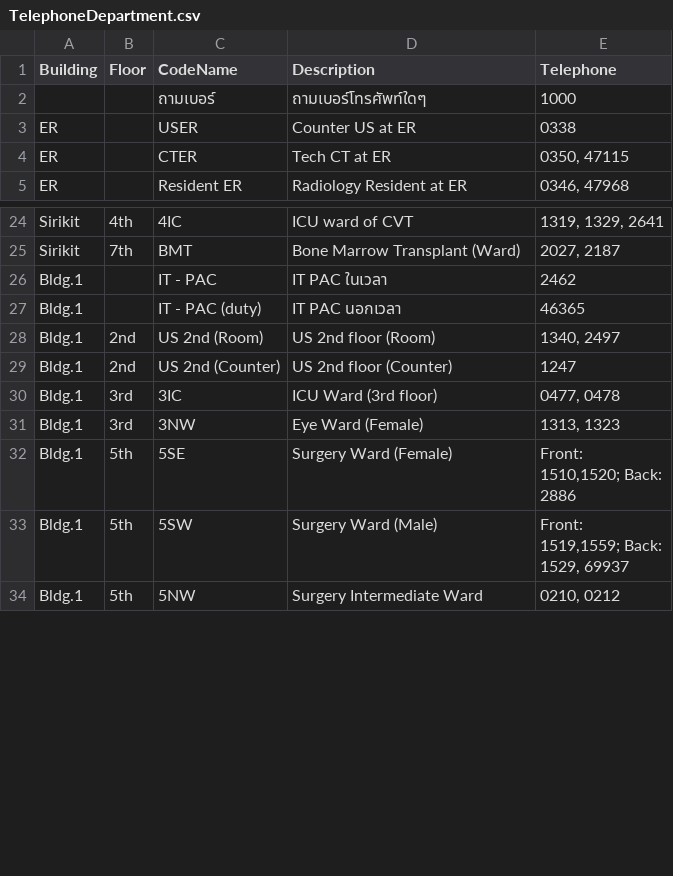
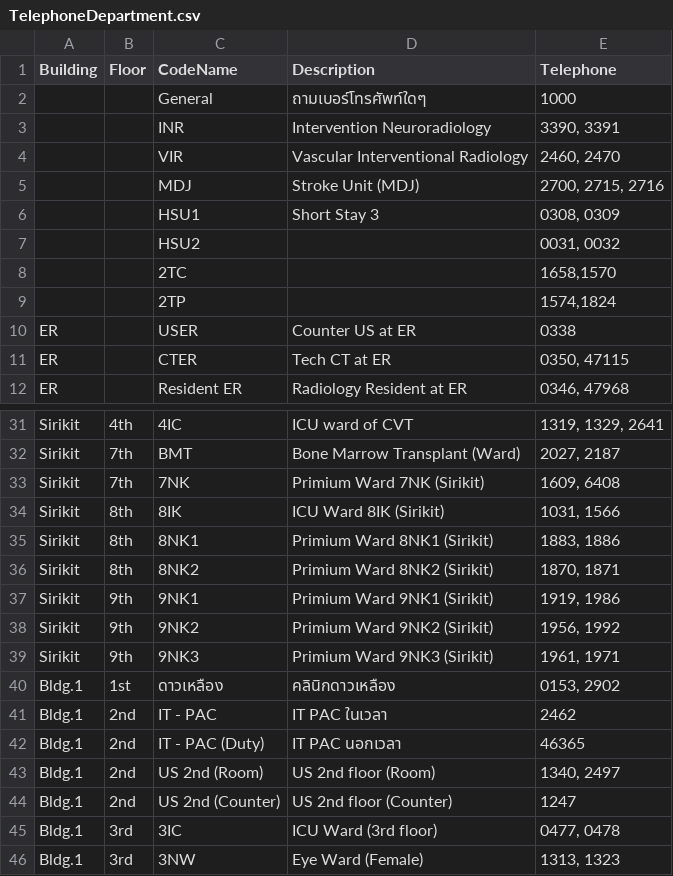
Before and after one commit to Lightbridge-KS/phonebook-rad-gpt, a CSV file: data/TelephoneDepartment.csv, drawn as a sheet; only a part is shown, gaps mark what is left out; the shorter side is filled out with more unchanged rows; the diff covers the shown part only.

```diff
--- a/data/TelephoneDepartment.csv
+++ b/data/TelephoneDepartment.csv
@@ -1,3 +1,10 @@
 Building,Floor,CodeName,Description,Telephone
-,,ถามเบอร์,ถามเบอร์โทรศัพท์ใดๆ,1000
+,,General,ถามเบอร์โทรศัพท์ใดๆ,1000
+,,INR,Intervention Neuroradiology,"3390, 3391"
+,,VIR,Vascular Interventional Radiology,"2460, 2470"
+,,MDJ,Stroke Unit (MDJ),"2700, 2715, 2716"
+,,HSU1,Short Stay 3 ,"0308, 0309"
+,,HSU2,,"0031, 0032"
+,,2TC,,"1658,1570"
+,,2TP,,"1574,1824"
 ER,,USER,Counter US at ER,0338
@@ -25,4 +32,12 @@ Sirikit,4th,4IC,ICU ward of CVT ,"1319, 1329, 2641"
 Sirikit,7th,BMT,Bone Marrow Transplant (Ward),"2027, 2187"
-Bldg.1,,IT - PAC,IT PAC ในเวลา,2462
-Bldg.1,,IT - PAC (duty),IT PAC นอกเวลา,46365
+Sirikit,7th,7NK,Primium Ward 7NK (Sirikit),"1609, 6408"
+Sirikit,8th,8IK ,ICU Ward 8IK (Sirikit),"1031, 1566"
+Sirikit,8th,8NK1,Primium Ward 8NK1 (Sirikit),"1883, 1886"
+Sirikit,8th,8NK2,Primium Ward 8NK2 (Sirikit),"1870, 1871"
+Sirikit,9th,9NK1,Primium Ward 9NK1 (Sirikit),"1919, 1986"
+Sirikit,9th,9NK2,Primium Ward 9NK2 (Sirikit),"1956, 1992"
+Sirikit,9th,9NK3,Primium Ward 9NK3 (Sirikit),"1961, 1971"
+Bldg.1,1st,ดาวเหลือง,คลินิกดาวเหลือง,"0153, 2902"
+Bldg.1,2nd,IT - PAC,IT PAC ในเวลา,2462
+Bldg.1,2nd,IT - PAC (Duty),IT PAC นอกเวลา,46365
 Bldg.1,2nd,US 2nd (Room),US 2nd floor (Room),"1340, 2497"
```
Also changed, not shown: 16 added rows, 3 removed rows and 4 edited cells elsewhere in this file, 4 other files.
